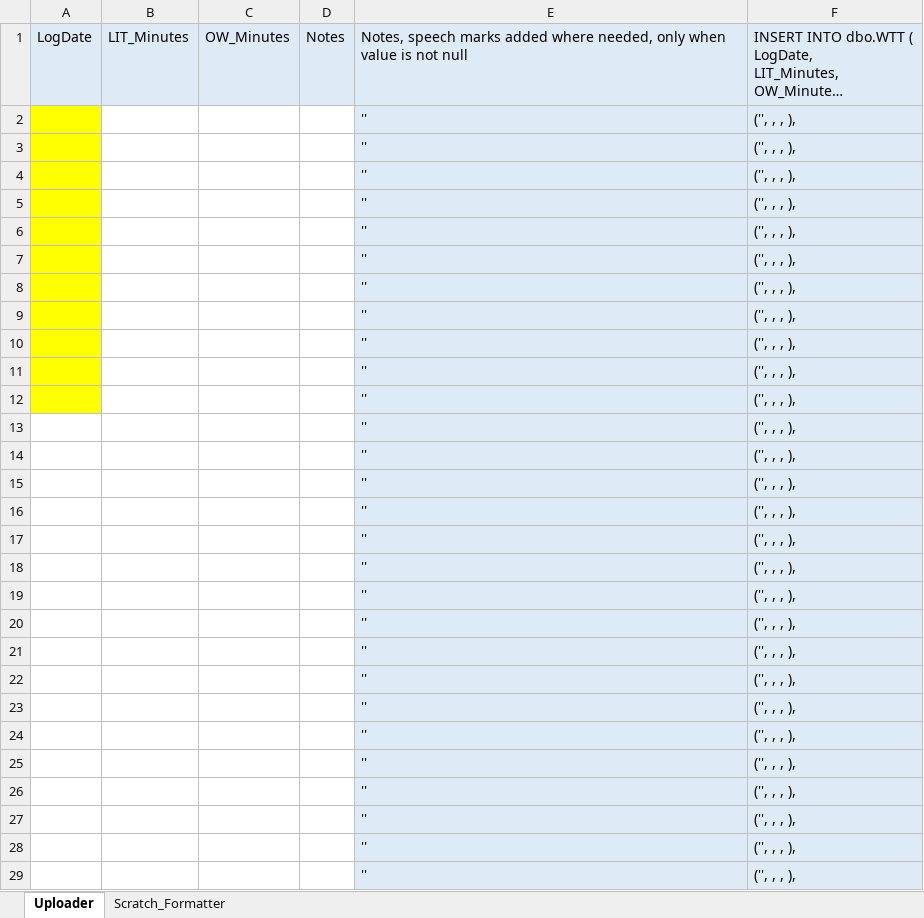
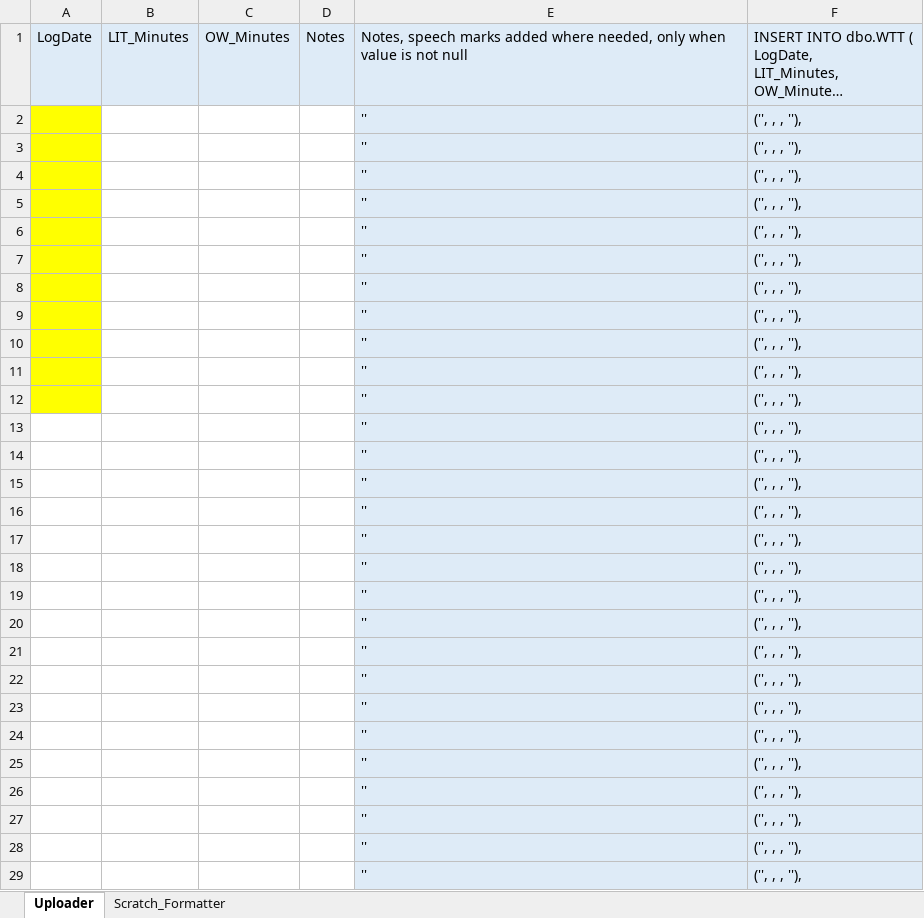
Before and after one commit to ancollis757/trackingtables, an Excel workbook: WTT_Uploader.xlsx, sheet Uploader, drawn as a sheet; only a part is shown; long unchanged cells end in …; values as stored, in another font and other column widths than the file's, no borders; the diff covers the shown part only; the diff names each change by its address in the sheet, - before the commit and + after, or states it on an @@ line.

Commit message:
Update WTT_Uploader.xlsx

```diff
--- a/WTT_Uploader.xlsx (sheet Uploader)
+++ b/WTT_Uploader.xlsx (sheet Uploader)
-F2:F29: ('', , , ),
+F2:F29: ('', , , ''),
```
Also changed, not shown: other rows of this sheet.
